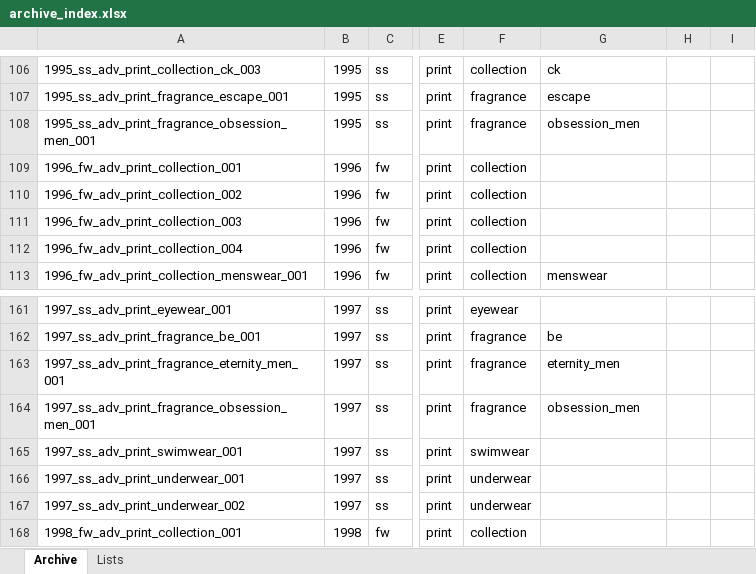
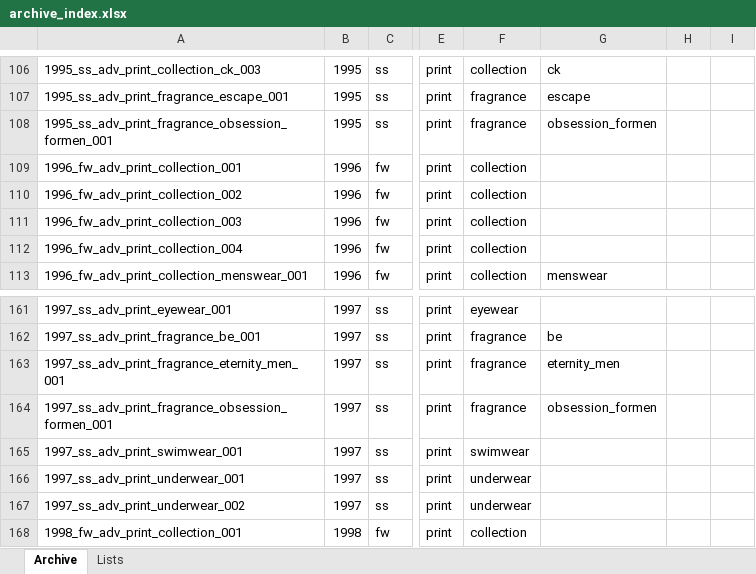
Before and after one commit to 12630at/calvinklein-archive, an Excel workbook: archive_index.xlsx, sheet Archive, drawn as a sheet; only a part is shown, gaps mark what is left out; values as stored, in another font and other column widths than the file's, no borders; the diff names each change by its address in the sheet, - before the commit and + after, or states it on an @@ line.

```diff
--- a/archive_index.xlsx (sheet Archive)
+++ b/archive_index.xlsx (sheet Archive)
-A108: 1995_ss_adv_print_fragrance_obsession_men_001
+A108: 1995_ss_adv_print_fragrance_obsession_formen_001
-G108: obsession_men
+G108: obsession_formen
-A164: 1997_ss_adv_print_fragrance_obsession_men_001
+A164: 1997_ss_adv_print_fragrance_obsession_formen_001
-G164: obsession_men
+G164: obsession_formen
```
Also changed, not shown: 5 other files.
